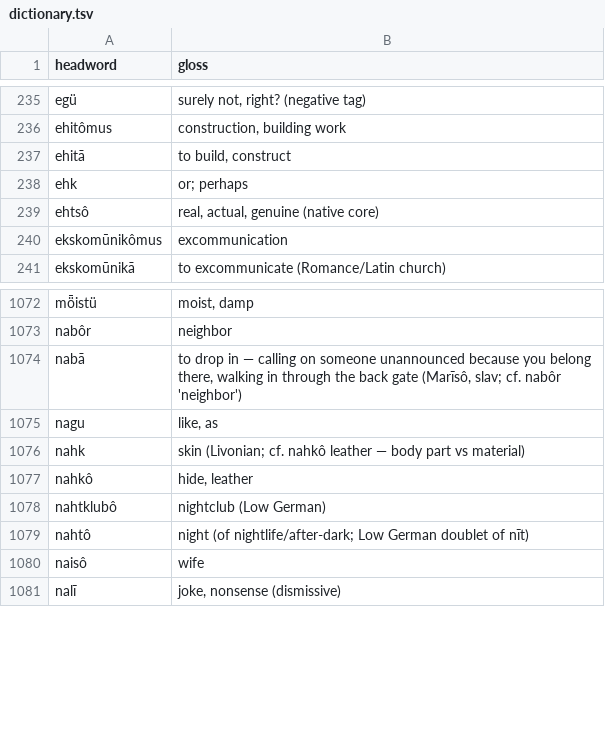
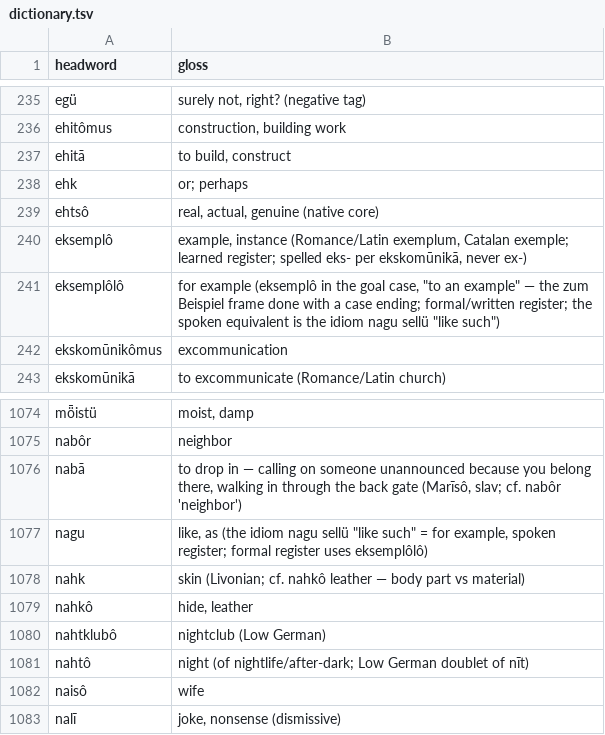
Before and after one commit to quarterback/kels, a TSV file: data/dictionary.tsv, drawn as a sheet; only a part is shown, gaps mark what is left out.

```diff
--- a/data/dictionary.tsv
+++ b/data/dictionary.tsv
@@ -239,2 +239,4 @@ ehk	or; perhaps
 ehtsô	real, actual, genuine (native core)
+eksemplô	example, instance (Romance/Latin exemplum, Catalan exemple; learned register; spelled eks- per ekskomūnikā, never ex-)
+eksemplôlô	for example (eksemplô in the goal case, "to an example" — the zum Beispiel frame done with a case ending; formal/written register; the spoken equivalent is the idiom nagu sellü "like such")
 ekskomūnikômus	excommunication
@@ -1074,3 +1076,3 @@ nabôr	neighbor
 nabā	to drop in — calling on someone unannounced because you belong there, walking in through the back gate (Marīsô, slav; cf. nabôr 'neighbor')
-nagu	like, as
+nagu	like, as (the idiom nagu sellü "like such" = for example, spoken register; formal register uses eksemplôlô)
 nahk	skin (Livonian; cf. nahkô leather — body part vs material)
```
Also changed, not shown: 14 other files.
